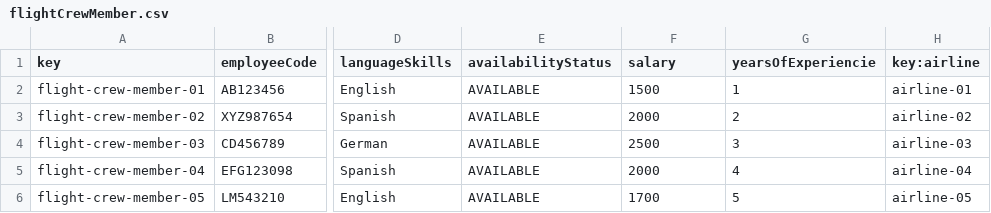
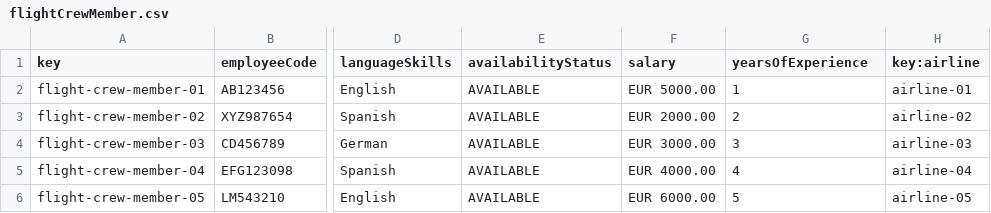
Before and after one commit to marrivbec/gii-is-DP2-C1.033, a CSV file: src/main/resources/WEB-INF/data/sample/flightCrewMember.csv, drawn as a sheet; only a part is shown, gaps mark what is left out; the diff names each change by its address in the sheet, - before the commit and + after, or states it on an @@ line.

```diff
--- a/src/main/resources/WEB-INF/data/sample/flightCrewMember.csv
+++ b/src/main/resources/WEB-INF/data/sample/flightCrewMember.csv
-G1: yearsOfExperiencie
+G1: yearsOfExperience
-F2 (salary): 1500
+F2 (salary): EUR 5000.00
-F3 (salary): 2000
+F3 (salary): EUR 2000.00
-F4 (salary): 2500
+F4 (salary): EUR 3000.00
-F5 (salary): 2000
+F5 (salary): EUR 4000.00
-F6 (salary): 1700
+F6 (salary): EUR 6000.00
```
Also changed, not shown: src/main/resources/WEB-INF/data/sample/airline.csv, src/main/resources/WEB-INF/data/sample/customer.csv, 1 other file.
